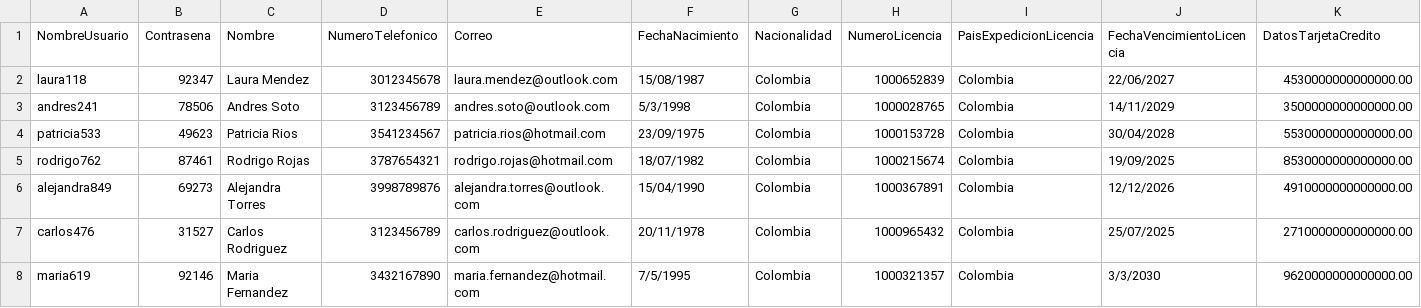
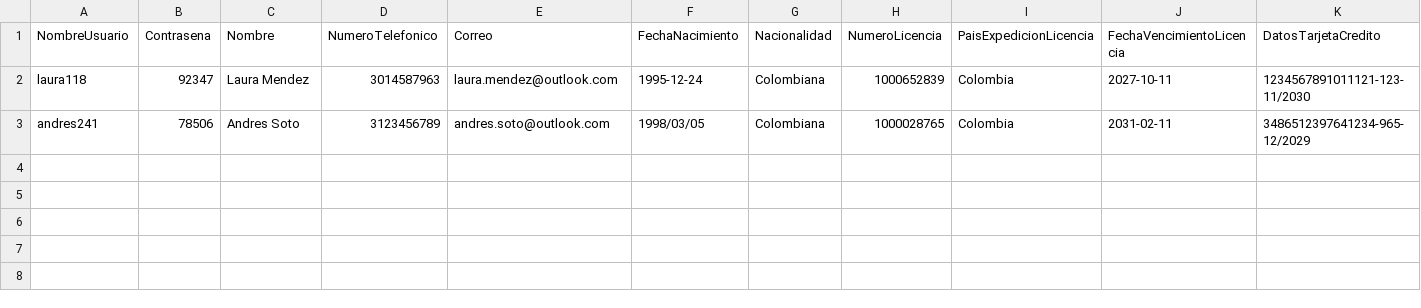
Before and after one commit to bryankamilx/proyecto1, a CSV file: datos/clientes.csv, drawn as a sheet.

```diff
--- a/datos/clientes.csv
+++ b/datos/clientes.csv
@@ -1,8 +1,3 @@
 "NombreUsuario","Contrasena","Nombre","NumeroTelefonico","Correo","FechaNacimiento","Nacionalidad","NumeroLicencia","PaisExpedicionLicencia","FechaVencimientoLicencia","DatosTarjetaCredito"
-"laura118","92347","Laura Mendez","3012345678","laura.mendez@outlook.com","15/08/1987","Colombia","1000652839","Colombia","22/06/2027","4530000000000000.00"
-"andres241","78506","Andres Soto","3123456789","andres.soto@outlook.com","5/3/1998","Colombia","1000028765","Colombia","14/11/2029","3500000000000000.00"
-"patricia533","49623","Patricia Rios","3541234567","patricia.rios@hotmail.com","23/09/1975","Colombia","1000153728","Colombia","30/04/2028","5530000000000000.00"
-"rodrigo762","87461","Rodrigo Rojas","3787654321","rodrigo.rojas@hotmail.com","18/07/1982","Colombia","1000215674","Colombia","19/09/2025","8530000000000000.00"
-"alejandra849","69273","Alejandra Torres","3998789876","alejandra.torres@outlook.com","15/04/1990","Colombia","1000367891","Colombia","12/12/2026","4910000000000000.00"
-"carlos476","31527","Carlos Rodriguez","3123456789","carlos.rodriguez@outlook.com","20/11/1978","Colombia","1000965432","Colombia","25/07/2025","2710000000000000.00"
-"maria619","92146","Maria Fernandez","3432167890","maria.fernandez@hotmail.com","7/5/1995","Colombia","1000321357","Colombia","3/3/2030","9620000000000000.00"
+"laura118","92347","Laura Mendez","3014587963","laura.mendez@outlook.com","1995-12-24","Colombiana","1000652839","Colombia","2027-10-11","1234567891011121-123-11/2030"
+"andres241","78506","Andres Soto","3123456789","andres.soto@outlook.com","1998/03/05","Colombiana","1000028765","Colombia","2031-02-11","3486512397641234-965-12/2029"
```
Also changed, not shown: datos/alquileres.csv, datos/carros.csv, 3 other files.
